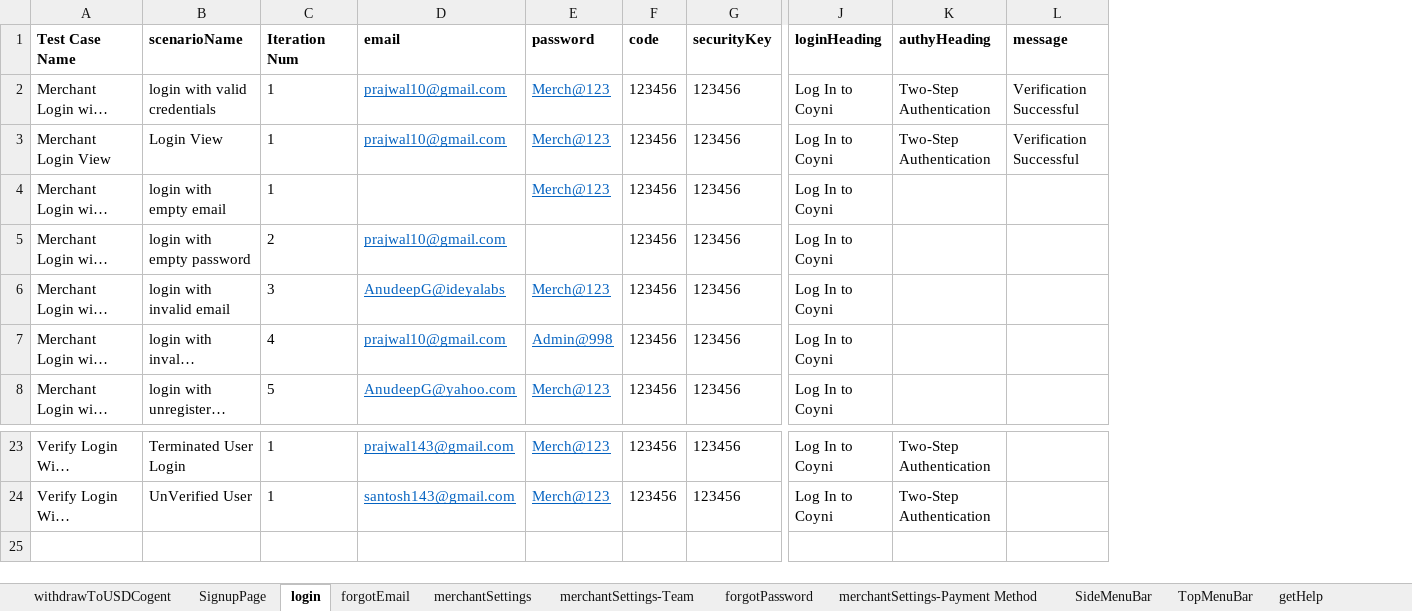
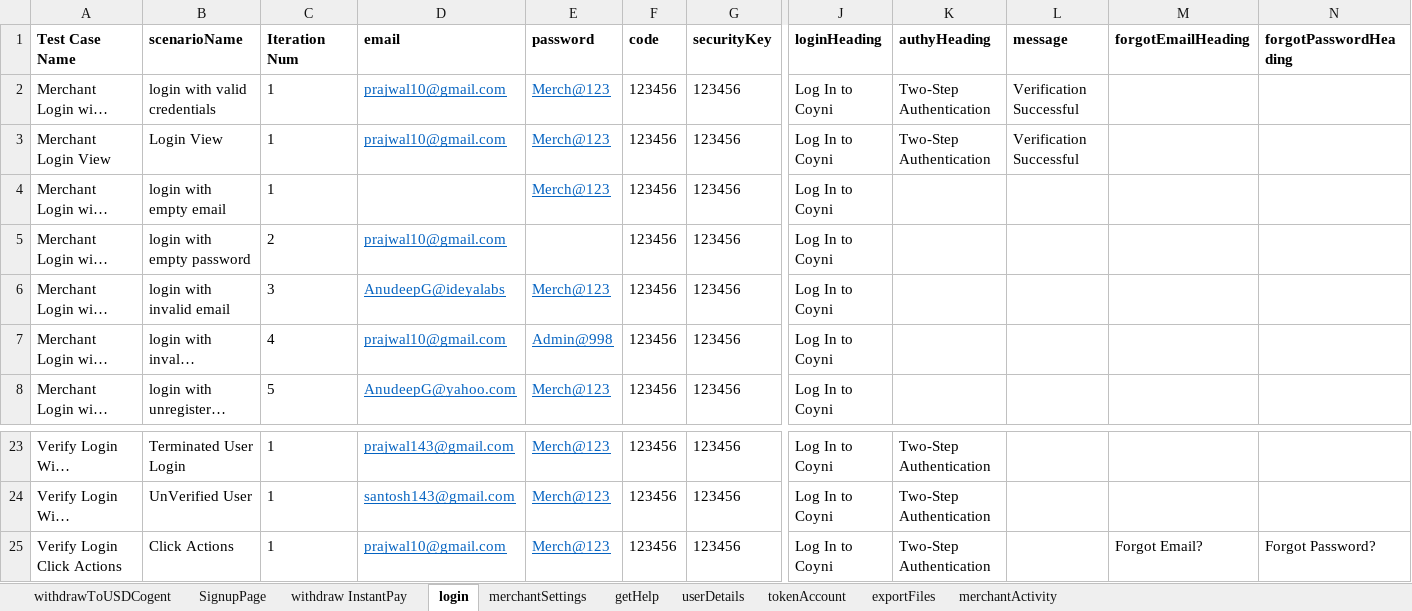
Before and after one commit to RameshNaikRR/Automation, an Excel workbook: Web/coyni/resources/testdata-merchant.xlsx, sheet login, drawn as a sheet; only a part is shown, gaps mark what is left out; long unchanged cells end in …; values as stored, in another font and other column widths than the file's, no borders; rows hold the shown columns only; the diff names each change by its address in the sheet, - before the commit and + after, or states it on an @@ line.

Commit message:
Modified Test scripts for Merchant Portal

```diff
--- a/Web/coyni/resources/testdata-merchant.xlsx (sheet login)
+++ b/Web/coyni/resources/testdata-merchant.xlsx (sheet login)
-sheet tab: forgotEmail
-sheet tab: merchantSettings-Team
-sheet tab: forgotPassword
-sheet tab: merchantSettings-Payment Method
-sheet tab: SideMenuBar
-sheet tab: TopMenuBar
+column M (forgotEmailHeading), empty
+column N (forgotPasswordHeading), empty
+row 25: Verify Login Click Actions | Click Actions | 1 | prajwal10@gmail.com | Merch@123 | 123456 | 123456 | Log In to Coyni | Two-Step Authentication |  | Forgot Email? | Forgot Password?
```
Also changed, not shown: sheet userDetails, sheet tokenAccount, sheet merchantSettings, sheet merchantActivity, sheet SignupPage, other sheet tabs, hidden cells, Web/coyni/resources/TestScript-merchant.xlsx, 7 other files.
